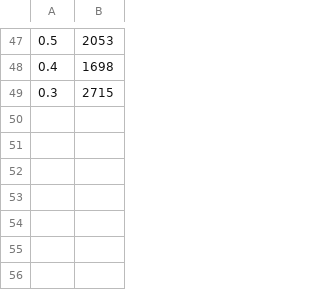
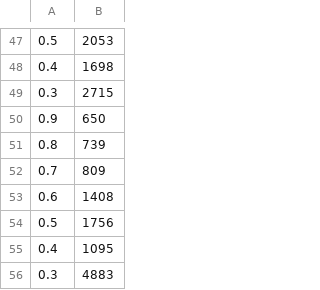
Before and after one commit to NTreynor/CollegeRuledUnityAnimation, a CSV file: alpha+visitedStates.csv, drawn as a sheet; only a part is shown, gaps mark what is left out; the diff names each change by its address in the sheet, - before the commit and + after, or states it on an @@ line.

Commit message:
Caught error with alpha+csv gen -- was getting number of states visited by the *final* jaunt. Also, issues in chaining waypoints rear their head here -- sometimes we get vastly exaggerated times to complete stories as a result of an early waypoint hit causing problems.

```diff
--- a/alpha+visitedStates.csv
+++ b/alpha+visitedStates.csv
+row 50: 0.9 | 650
+row 51: 0.8 | 739
+row 52: 0.7 | 809
+row 53: 0.6 | 1408
+row 54: 0.5 | 1756
+row 55: 0.4 | 1095
+row 56: 0.3 | 4883
```
Also changed, not shown: 2 other files.
